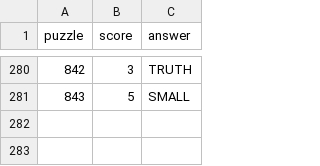
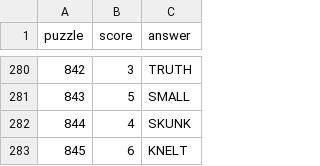
Before and after one commit to jdonland/jdonland.github.io, a CSV file: posts/wordle_scores/wordle_scores.csv, drawn as a sheet; only a part is shown, gaps mark what is left out; the diff names each change by its address in the sheet, - before the commit and + after, or states it on an @@ line.

Commit message:
update wordle scores

```diff
--- a/posts/wordle_scores/wordle_scores.csv
+++ b/posts/wordle_scores/wordle_scores.csv
+row 282: 844 | 4 | SKUNK
+row 283: 845 | 6 | KNELT
```
Also changed, not shown: 10 other files.
